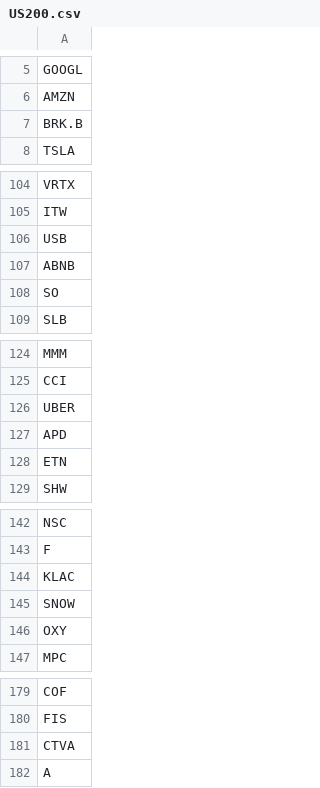
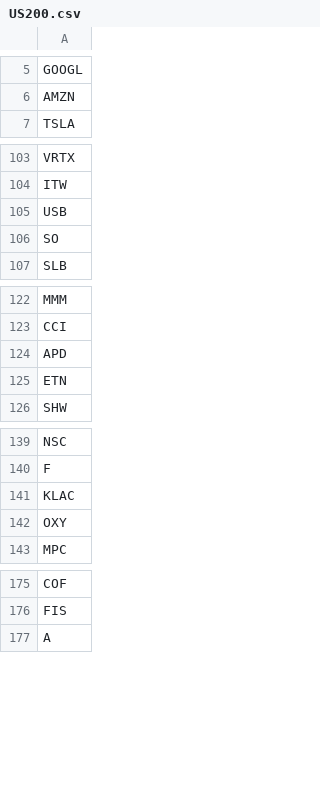
Before and after one commit to venkatasudheerc/longshort, a CSV file: US200.csv, drawn as a sheet; only a part is shown, gaps mark what is left out.

```diff
--- a/US200.csv
+++ b/US200.csv
@@ -6,3 +6,2 @@ GOOGL
 AMZN
-BRK.B
 TSLA
@@ -106,3 +105,2 @@ ITW
 USB
-ABNB
 SO
@@ -125,3 +123,2 @@ MMM
 CCI
-UBER
 APD
@@ -144,3 +141,2 @@ F
 KLAC
-SNOW
 OXY
@@ -180,3 +176,2 @@ COF
 FIS
-CTVA
 A
```
Also changed, not shown: 5 other files.
